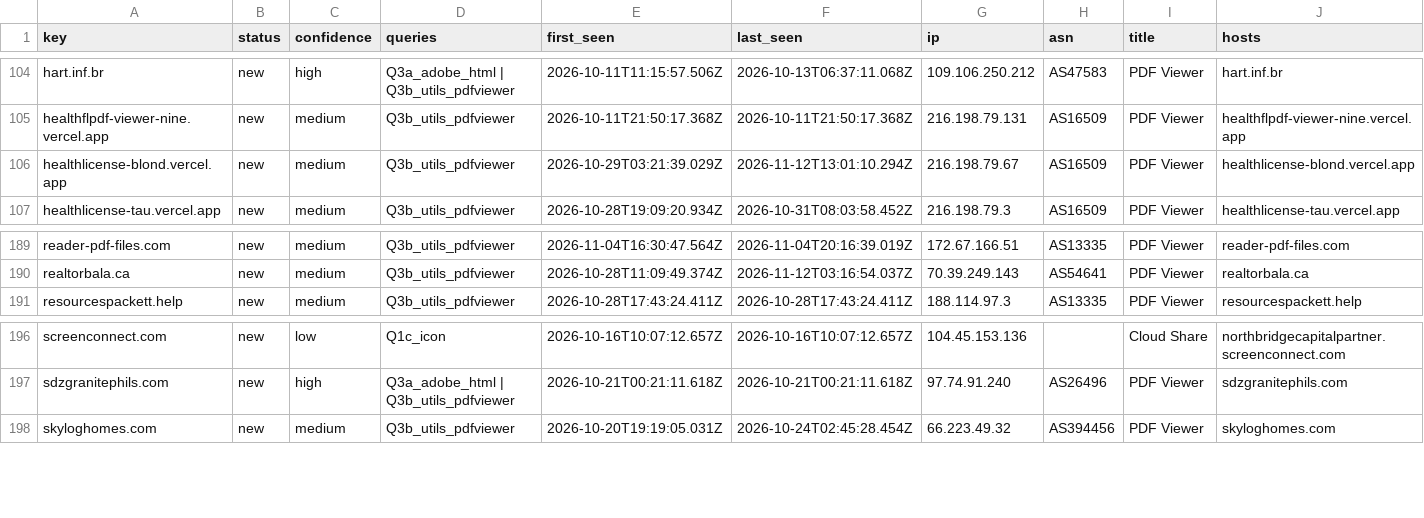
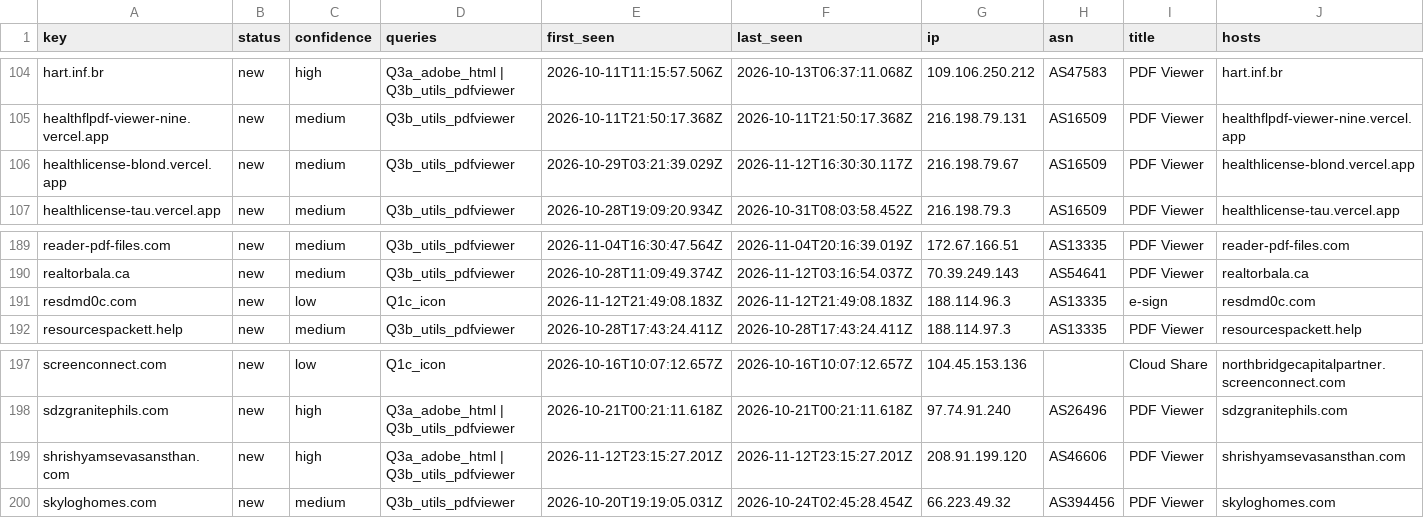
Before and after one commit to nullwhire/Csuite-collector, a CSV file: iocs.csv, drawn as a sheet; only a part is shown, gaps mark what is left out; rows hold the shown columns only; the diff names each change by its address in the sheet, - before the commit and + after, or states it on an @@ line.

```diff
--- a/iocs.csv
+++ b/iocs.csv
-F106 (last_seen): 2026-11-12T13:01:10.294Z
+F106 (last_seen): 2026-11-12T16:30:30.117Z
+row 191: resdmd0c.com | new | low | Q1c_icon | 2026-11-12T21:49:08.183Z | 2026-11-12T21:49:08.183Z | 188.114.96.3 | AS13335 | e-sign | resdmd0c.com
+row 199: shrishyamsevasansthan.com | new | high | Q3a_adobe_html | Q3b_utils_pdfviewer | 2026-11-12T23:15:27.201Z | 2026-11-12T23:15:27.201Z | 208.91.199.120 | AS46606 | PDF Viewer | shrishyamsevasansthan.com
```
Also changed, not shown: 4 other files.
